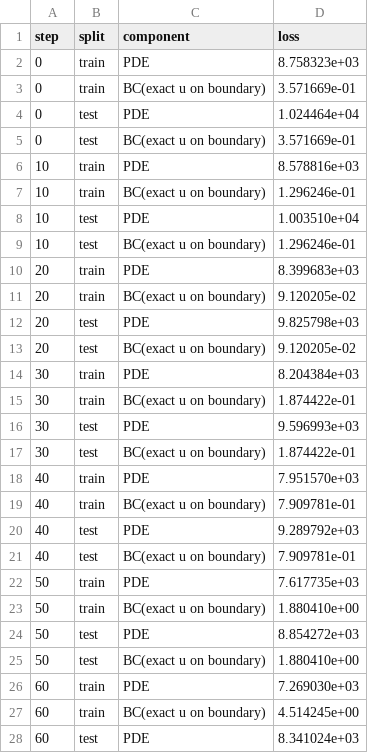
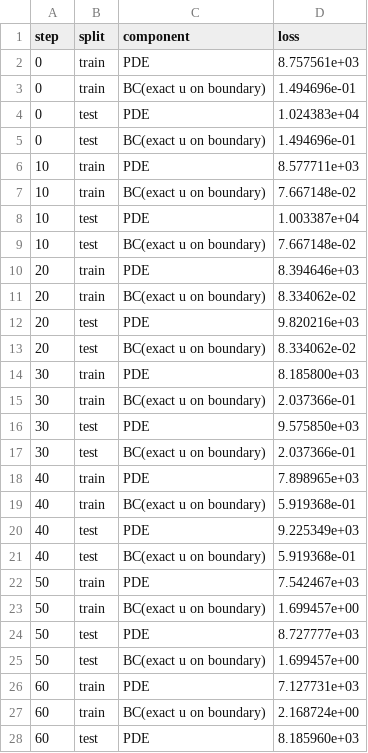
Before and after one commit to poki88521/PINN-bench, a CSV file: runs/Helmholtz2D/ipinn/Helmholtz2D_ipinn_components.csv, drawn as a sheet; only a part is shown; the diff covers the shown part only.

```diff
--- a/runs/Helmholtz2D/ipinn/Helmholtz2D_ipinn_components.csv
+++ b/runs/Helmholtz2D/ipinn/Helmholtz2D_ipinn_components.csv
@@ -1,28 +1,28 @@
 step,split,component,loss
-0,train,PDE,8.758323e+03
-0,train,BC(exact u on boundary),3.571669e-01
-0,test,PDE,1.024464e+04
-0,test,BC(exact u on boundary),3.571669e-01
-10,train,PDE,8.578816e+03
-10,train,BC(exact u on boundary),1.296246e-01
-10,test,PDE,1.003510e+04
-10,test,BC(exact u on boundary),1.296246e-01
-20,train,PDE,8.399683e+03
-20,train,BC(exact u on boundary),9.120205e-02
-20,test,PDE,9.825798e+03
-20,test,BC(exact u on boundary),9.120205e-02
-30,train,PDE,8.204384e+03
-30,train,BC(exact u on boundary),1.874422e-01
-30,test,PDE,9.596993e+03
-30,test,BC(exact u on boundary),1.874422e-01
-40,train,PDE,7.951570e+03
-40,train,BC(exact u on boundary),7.909781e-01
-40,test,PDE,9.289792e+03
-40,test,BC(exact u on boundary),7.909781e-01
-50,train,PDE,7.617735e+03
-50,train,BC(exact u on boundary),1.880410e+00
-50,test,PDE,8.854272e+03
-50,test,BC(exact u on boundary),1.880410e+00
-60,train,PDE,7.269030e+03
-60,train,BC(exact u on boundary),4.514245e+00
-60,test,PDE,8.341024e+03
+0,train,PDE,8.757561e+03
+0,train,BC(exact u on boundary),1.494696e-01
+0,test,PDE,1.024383e+04
+0,test,BC(exact u on boundary),1.494696e-01
+10,train,PDE,8.577711e+03
+10,train,BC(exact u on boundary),7.667148e-02
+10,test,PDE,1.003387e+04
+10,test,BC(exact u on boundary),7.667148e-02
+20,train,PDE,8.394646e+03
+20,train,BC(exact u on boundary),8.334062e-02
+20,test,PDE,9.820216e+03
+20,test,BC(exact u on boundary),8.334062e-02
+30,train,PDE,8.185800e+03
+30,train,BC(exact u on boundary),2.037366e-01
+30,test,PDE,9.575850e+03
+30,test,BC(exact u on boundary),2.037366e-01
+40,train,PDE,7.898965e+03
+40,train,BC(exact u on boundary),5.919368e-01
+40,test,PDE,9.225349e+03
+40,test,BC(exact u on boundary),5.919368e-01
+50,train,PDE,7.542467e+03
+50,train,BC(exact u on boundary),1.699457e+00
+50,test,PDE,8.727777e+03
+50,test,BC(exact u on boundary),1.699457e+00
+60,train,PDE,7.127731e+03
+60,train,BC(exact u on boundary),2.168724e+00
+60,test,PDE,8.185960e+03
```
Also changed, not shown: 17 edited cells elsewhere in this file, runs/Helmholtz2D/ipinn/Helmholtz2D_ipinn_history.csv, runs/Helmholtz2D/standard/Helmholtz2D_standard_components.csv, 24 other files.
